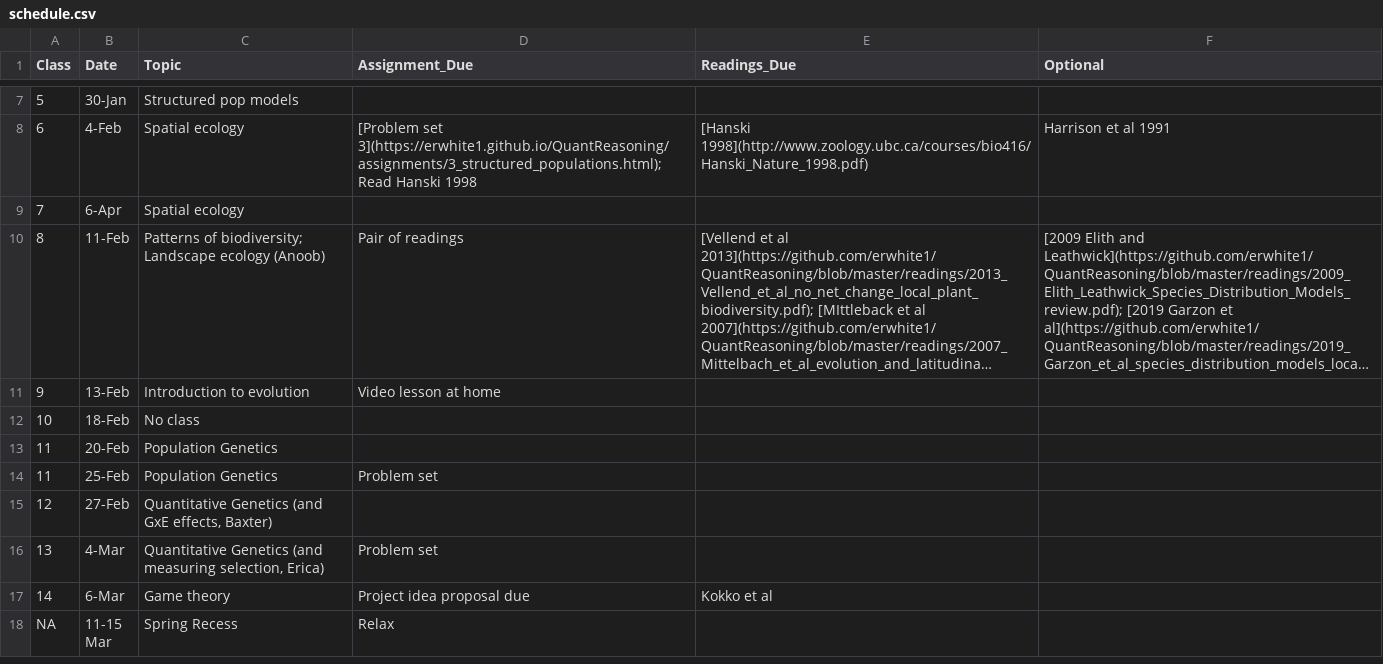
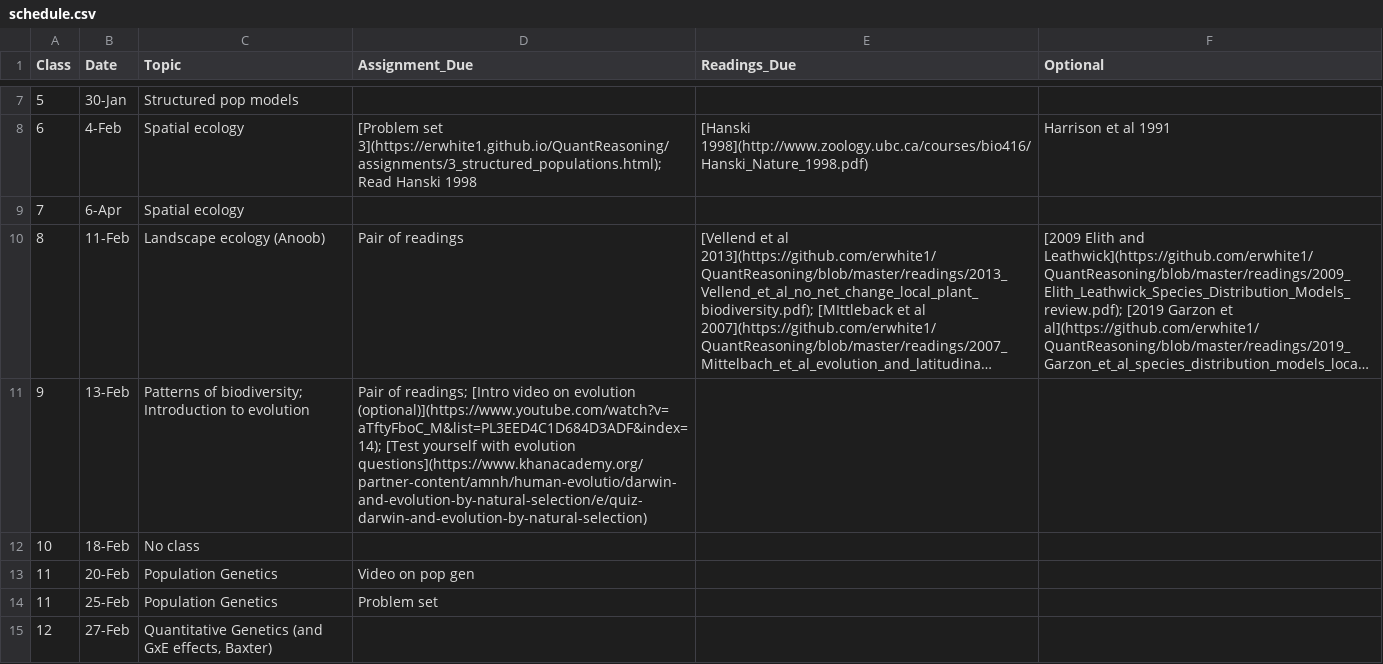
Before and after one commit to eastonwhite/QuantReasoning, a CSV file: schedule.csv, drawn as a sheet; only a part is shown, gaps mark what is left out; the shorter side is filled out with more unchanged rows; long unchanged cells end in …; the diff names each change by its address in the sheet, - before the commit and + after, or states it on an @@ line.

Commit message:
added intro evolution video

```diff
--- a/schedule.csv
+++ b/schedule.csv
-C10 (Topic): Patterns of biodiversity; Landscape ecology (Anoob)
+C10 (Topic): Landscape ecology (Anoob)
-C11 (Topic): Introduction to evolution
+C11 (Topic): Patterns of biodiversity; Introduction to evolution
-D11 (Assignment_Due): Video lesson at home
+D11 (Assignment_Due): Pair of readings; [Intro video on evolution (optional)](https://www.youtube.com/watch?v=aTftyFboC_M&list=PL3EED4C1D684D3ADF&index=14); [Test yourself with evolution questions](https://www.khanacademy.org/partner-content/amnh/human-evolutio/darwin-and-evolution-by-natural-selection/e/quiz-darwin-and-evolution-by-natural-selection)
-D13 (Assignment_Due): (empty)
+D13 (Assignment_Due): Video on pop gen
```
Also changed, not shown: 1 other file.
